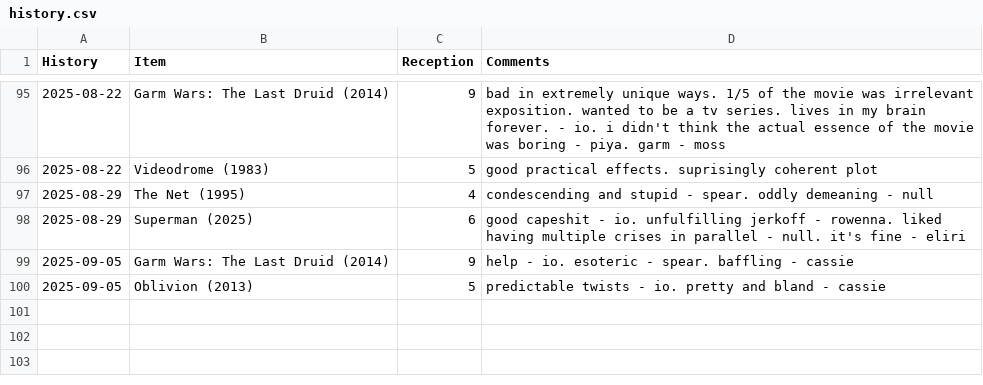
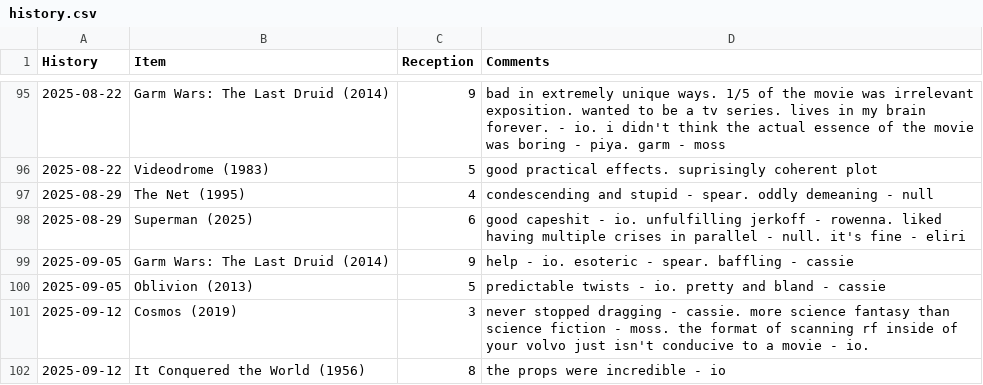
Before and after one commit to graevy/badscifi, a CSV file: history.csv, drawn as a sheet; only a part is shown, gaps mark what is left out; the diff names each change by its address in the sheet, - before the commit and + after, or states it on an @@ line.

```diff
--- a/history.csv
+++ b/history.csv
+row 101: 2025-09-12 | Cosmos (2019) | 3 | never stopped dragging - cassie. more science fantasy than science fiction - moss. the format of scanning rf inside of your volvo just isn't conducive to a movie - io.
+row 102: 2025-09-12 | It Conquered the World (1956) | 8 | the props were incredible - io
```
Also changed, not shown: 1 other file.
